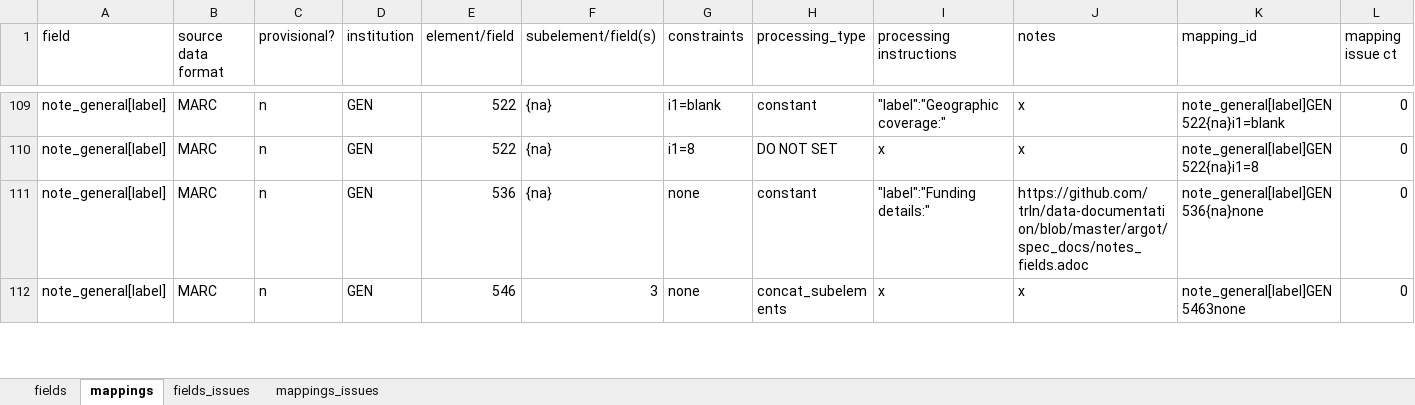
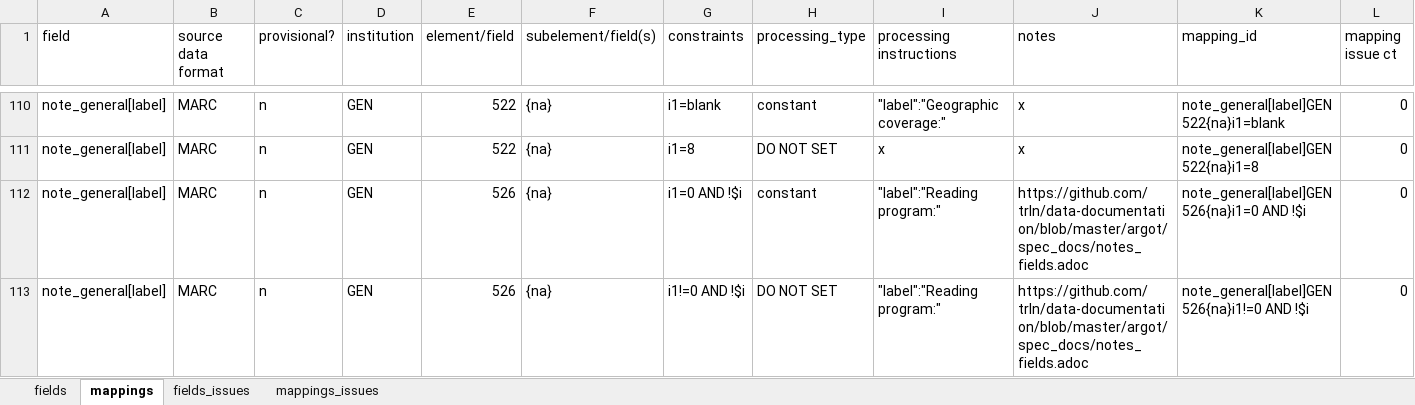
Before and after one commit to trln/data-documentation, an Excel workbook: argot/argot.xlsx, sheet mappings, drawn as a sheet; only a part is shown, gaps mark what is left out; the shorter side is filled out with more unchanged rows; values as stored, in another font and other column widths than the file's, no borders; conditional formats and table styles not drawn; rows hold the shown columns only; the diff covers the shown part only; the diff names each change by its address in the sheet, - before the commit and + after, or states it on an @@ line.

Commit message:
526 -> note_general

```diff
--- a/argot/argot.xlsx (sheet mappings)
+++ b/argot/argot.xlsx (sheet mappings)
+row 112: note_general[label] | MARC | n | GEN | 526 | {na} | i1=0 AND !$i | constant | "label":"Reading program:" | https://github.com/trln/data-documentation/blob/master/argot/spec_docs/notes_fields.adoc | note_general[label]GEN526{na}i1=0 AND !$i | 0
+row 113: note_general[label] | MARC | n | GEN | 526 | {na} | i1!=0 AND !$i | DO NOT SET | "label":"Reading program:" | https://github.com/trln/data-documentation/blob/master/argot/spec_docs/notes_fields.adoc | note_general[label]GEN526{na}i1!=0 AND !$i | 0
```
Also changed, not shown: 4 added rows elsewhere in this sheet, sheet fields, argot/working_docs/notes_fields_table.xlsx, 3 other files.
